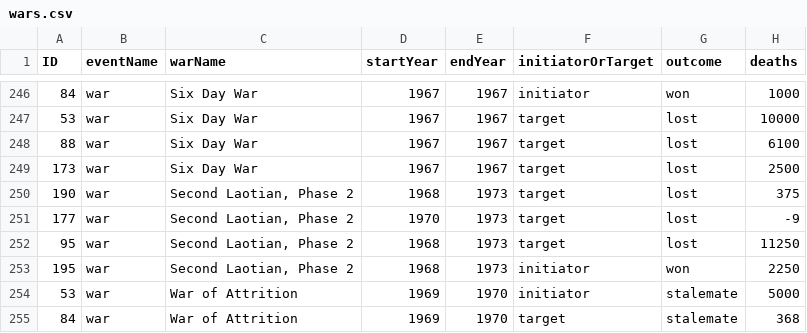
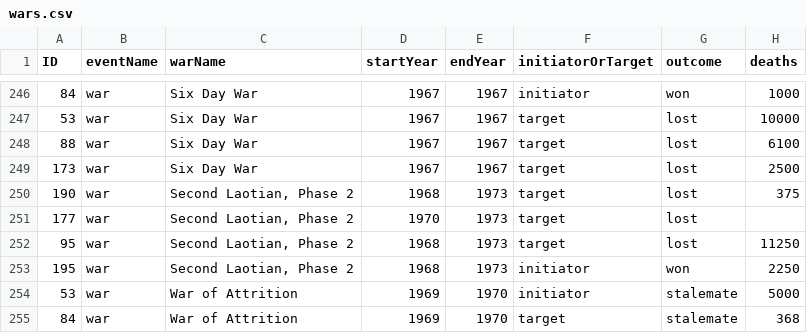
Before and after one commit to terrancelaw/cow_event, a CSV file: data/events/wars.csv, drawn as a sheet; only a part is shown, gaps mark what is left out.

```diff
--- a/data/events/wars.csv
+++ b/data/events/wars.csv
@@ -250,3 +250,3 @@ ID,eventName,warName,startYear,endYear,initiatorOrTarget,outcome,deaths
 190,war,"Second Laotian, Phase 2",1968,1973,target,lost,375
-177,war,"Second Laotian, Phase 2",1970,1973,target,lost,-9
+177,war,"Second Laotian, Phase 2",1970,1973,target,lost,
 95,war,"Second Laotian, Phase 2",1968,1973,target,lost,11250
```
Also changed, not shown: 1 other file.
